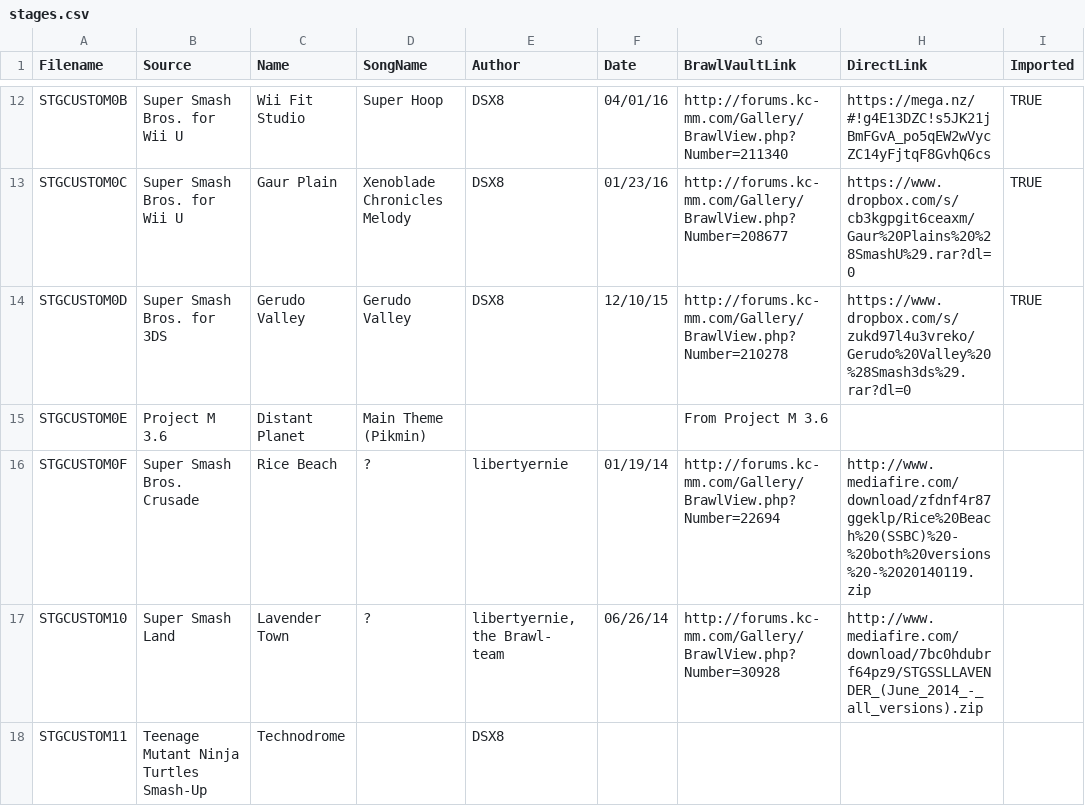
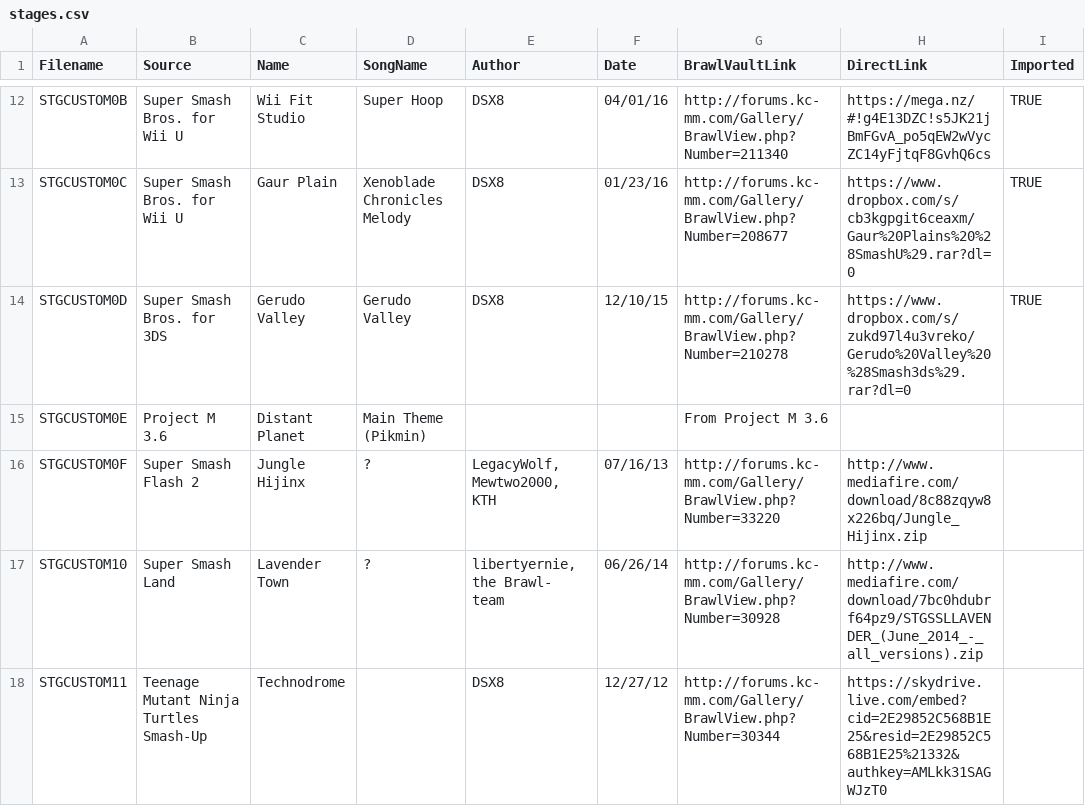
Before and after one commit to libertyernie/ClassicExpansionPack, a CSV file: DocumentationGenerator/stages.csv, drawn as a sheet; only a part is shown, gaps mark what is left out; the diff names each change by its address in the sheet, - before the commit and + after, or states it on an @@ line.

Commit message:
Update docs generator

```diff
--- a/DocumentationGenerator/stages.csv
+++ b/DocumentationGenerator/stages.csv
-B16 (Source): Super Smash Bros. Crusade
+B16 (Source): Super Smash Flash 2
-C16 (Name): Rice Beach
+C16 (Name): Jungle Hijinx
-E16 (Author): libertyernie
+E16 (Author): LegacyWolf, Mewtwo2000, KTH
-F16 (Date): 01/19/14
+F16 (Date): 07/16/13
-G16 (BrawlVaultLink): http://forums.kc-mm.com/Gallery/BrawlView.php?Number=22694
+G16 (BrawlVaultLink): http://forums.kc-mm.com/Gallery/BrawlView.php?Number=33220
-H16 (DirectLink): http://www.mediafire.com/download/zfdnf4r87ggeklp/Rice%20Beach%20(SSBC)%20-%20both%20versions%20-%2020140119.zip
+H16 (DirectLink): http://www.mediafire.com/download/8c88zqyw8x226bq/Jungle_Hijinx.zip
-F18 (Date): (empty)
+F18 (Date): 12/27/12
-G18 (BrawlVaultLink): (empty)
+G18 (BrawlVaultLink): http://forums.kc-mm.com/Gallery/BrawlView.php?Number=30344
-H18 (DirectLink): (empty)
+H18 (DirectLink): https://skydrive.live.com/embed?cid=2E29852C568B1E25&resid=2E29852C568B1E25%21332&authkey=AMLkk31SAGWJzT0
```
Also changed, not shown: 2 other files.
